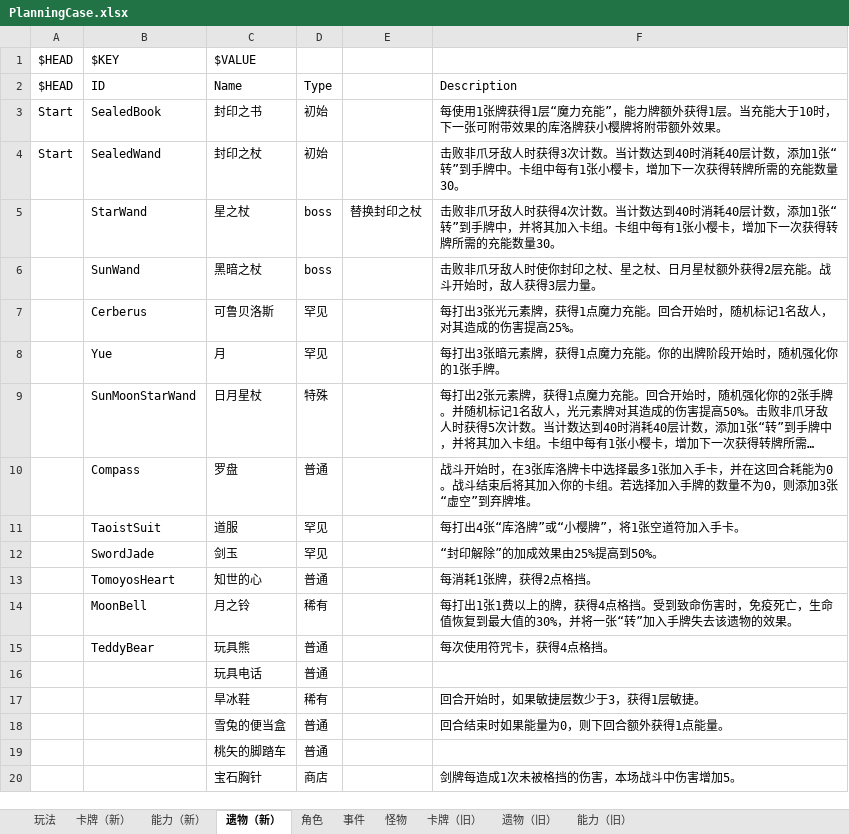
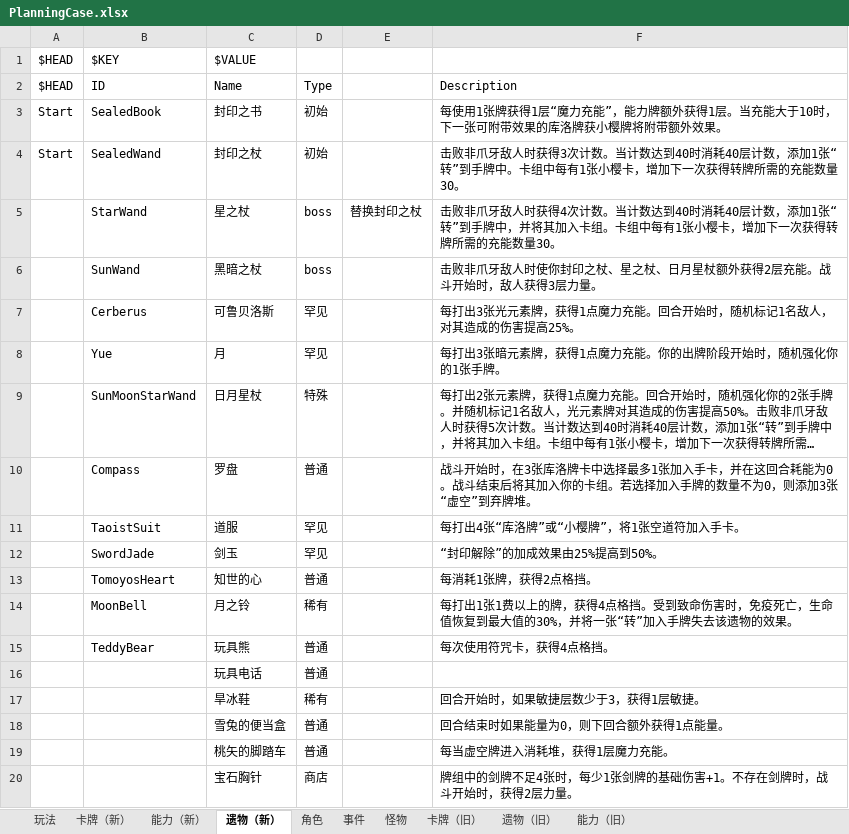
Before and after one commit to tuzishu/KinomotoSakuraMod, an Excel workbook: Excel/PlanningCase.xlsx, sheet 遗物（新）, drawn as a sheet; long unchanged cells end in …; values as stored, in another font and other column widths than the file's, no borders; the diff names each change by its address in the sheet, - before the commit and + after, or states it on an @@ line.

```diff
--- a/Excel/PlanningCase.xlsx (sheet 遗物（新）)
+++ b/Excel/PlanningCase.xlsx (sheet 遗物（新）)
-F19: (empty)
+F19: 每当虚空牌进入消耗堆，获得1层魔力充能。
-F20: 剑牌每造成1次未被格挡的伤害，本场战斗中伤害增加5。
+F20: 牌组中的剑牌不足4张时，每少1张剑牌的基础伤害+1。不存在剑牌时，战斗开始时，获得2层力量。
```
Also changed, not shown: 6 other files.
